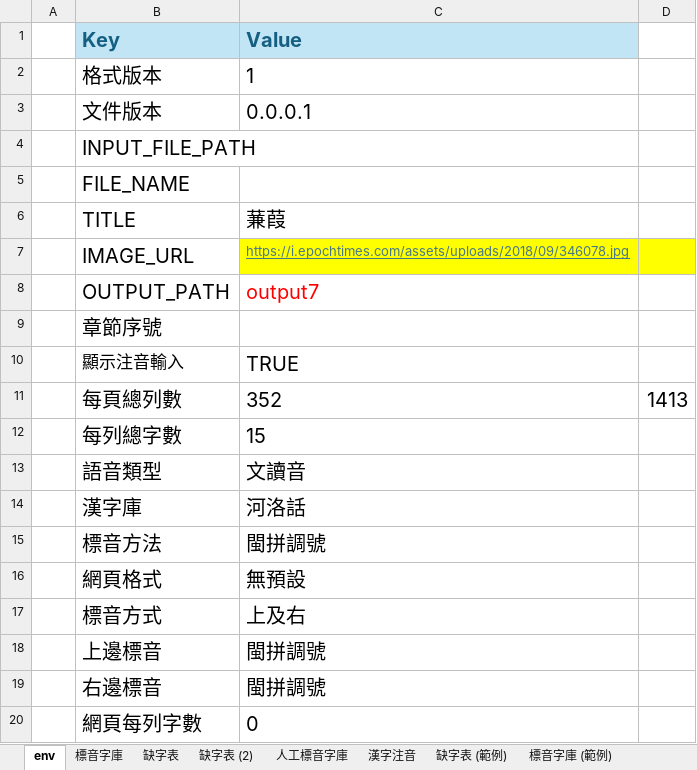
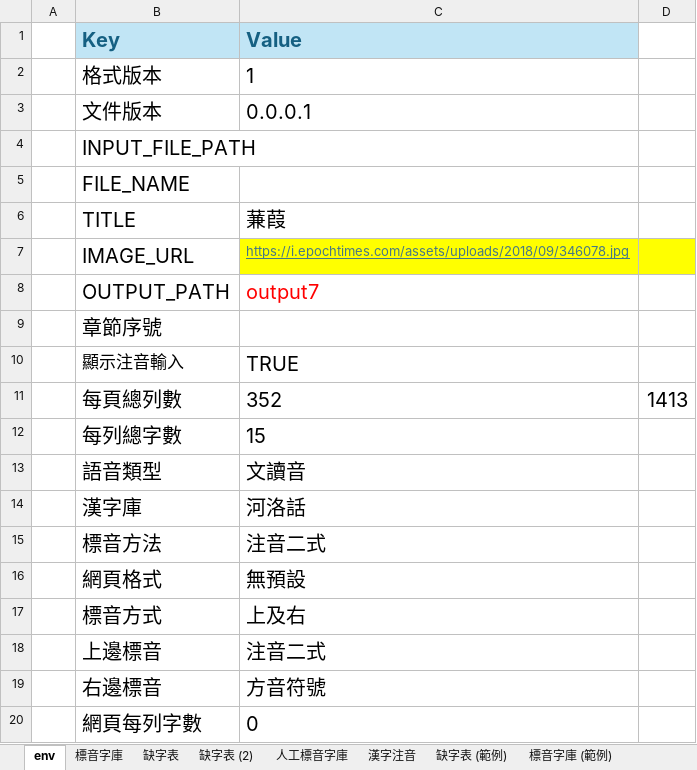
Before and after one commit to AlanJui/Piau-Im, an Excel workbook: output7/【河洛文讀注音-閩拼調號】《蒹葭》.xlsx, sheet env, drawn as a sheet; values as stored, in another font and other column widths than the file's, no borders; the diff names each change by its address in the sheet, - before the commit and + after, or states it on an @@ line.

```diff
--- a/output7/【河洛文讀注音-閩拼調號】《蒹葭》.xlsx (sheet env)
+++ b/output7/【河洛文讀注音-閩拼調號】《蒹葭》.xlsx (sheet env)
-C15 (Value): 閩拼調號
+C15 (Value): 注音二式
-C18 (Value): 閩拼調號
+C18 (Value): 注音二式
-C19 (Value): 閩拼調號
+C19 (Value): 方音符號
```
Also changed, not shown: _working.xlsx, 9 other files.
